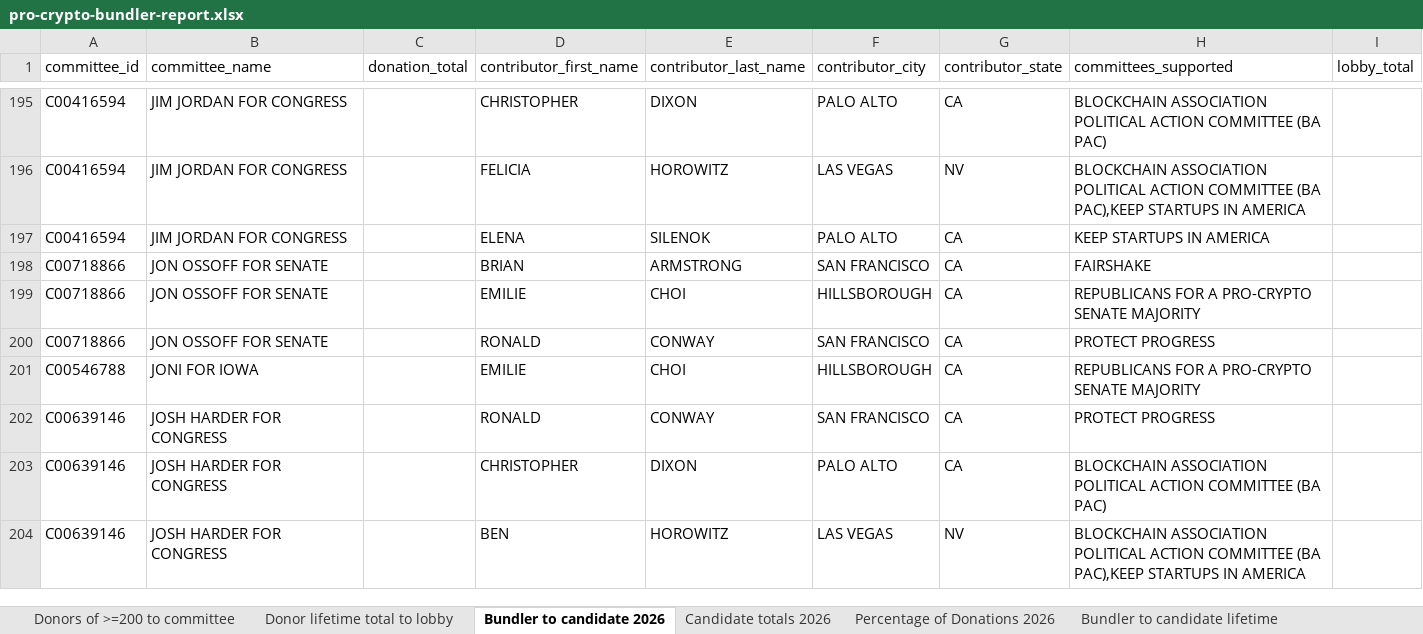
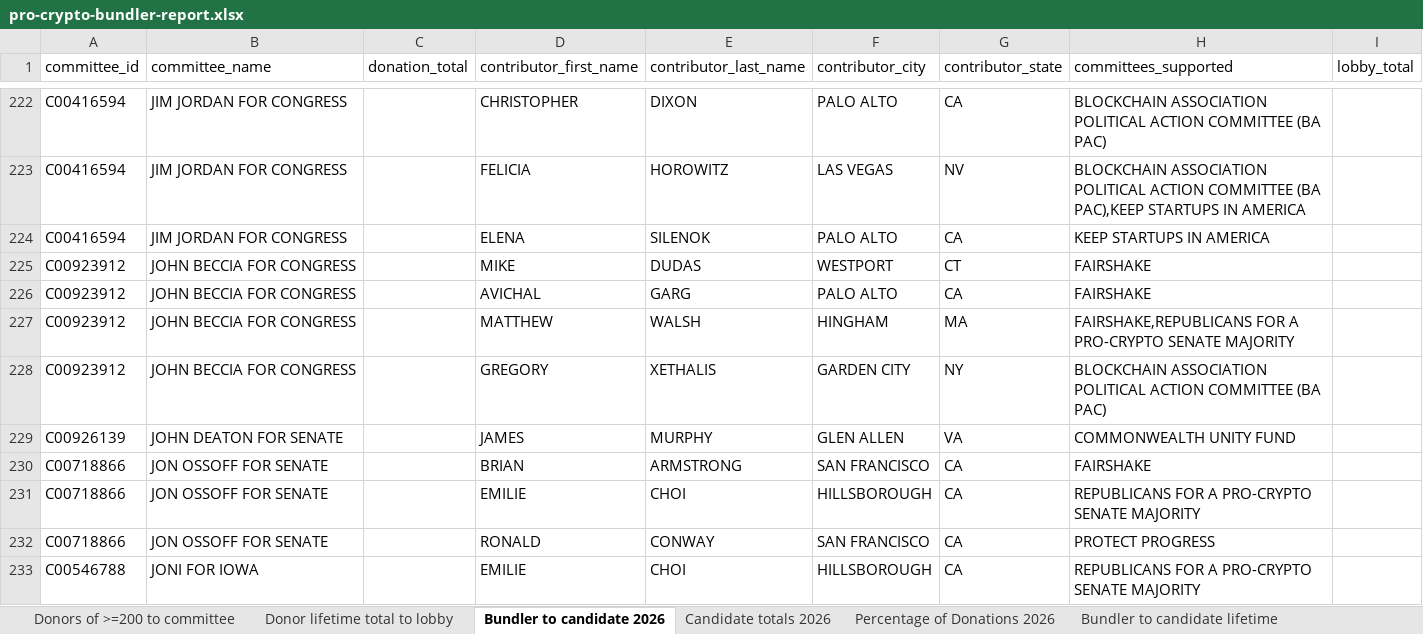
Before and after one commit to JJ-TrackAIPAC/TrackAIPAC, an Excel workbook: reports/pro-crypto/pro-crypto-bundler-report.xlsx, sheet Bundler to candidate 2026, drawn as a sheet; only a part is shown, gaps mark what is left out; the shorter side is filled out with more unchanged rows; values as stored, in another font and other column widths than the file's, no borders; table styles not drawn; the diff covers the shown part only; the diff names each change by its address in the sheet, - before the commit and + after, or states it on an @@ line.

```diff
--- a/reports/pro-crypto/pro-crypto-bundler-report.xlsx (sheet Bundler to candidate 2026)
+++ b/reports/pro-crypto/pro-crypto-bundler-report.xlsx (sheet Bundler to candidate 2026)
+row 225: C00923912 | JOHN BECCIA FOR CONGRESS |  | MIKE | DUDAS | WESTPORT | CT | FAIRSHAKE
+row 226: C00923912 | JOHN BECCIA FOR CONGRESS |  | AVICHAL | GARG | PALO ALTO | CA | FAIRSHAKE
+row 227: C00923912 | JOHN BECCIA FOR CONGRESS |  | MATTHEW | WALSH | HINGHAM | MA | FAIRSHAKE,REPUBLICANS FOR A PRO-CRYPTO SENATE MAJORITY
+row 228: C00923912 | JOHN BECCIA FOR CONGRESS |  | GREGORY | XETHALIS | GARDEN CITY | NY | BLOCKCHAIN ASSOCIATION POLITICAL ACTION COMMITTEE (BA PAC)
+row 229: C00926139 | JOHN DEATON FOR SENATE |  | JAMES | MURPHY | GLEN ALLEN | VA | COMMONWEALTH UNITY FUND
```
Also changed, not shown: 39 added rows elsewhere in this sheet, sheet Bundler to candidate lifetime, sheet Percentage of Donations 2026, sheet Candidate totals 2026, sheet Candidate Committee Info, sheet Totals from bundlers lifetime, sheet Donors of >=200 to committee, 1 more sheet, reports/lobby-committee-report.xlsx, reports/pro-crypto/pro-crypto-disbursement-report.xlsx, 9 other files.
